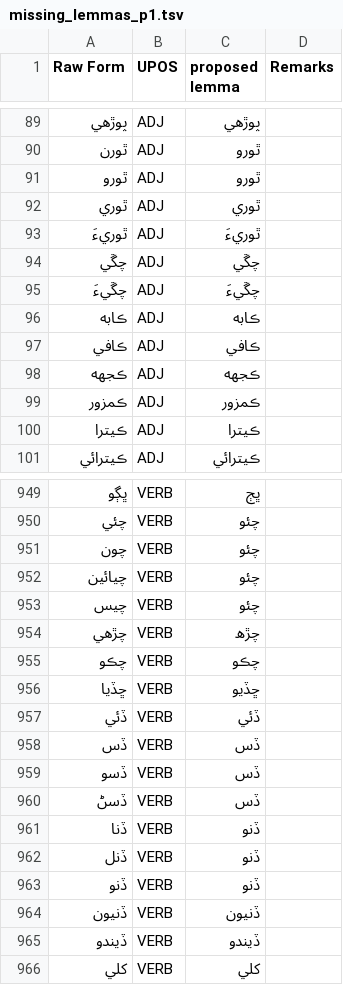
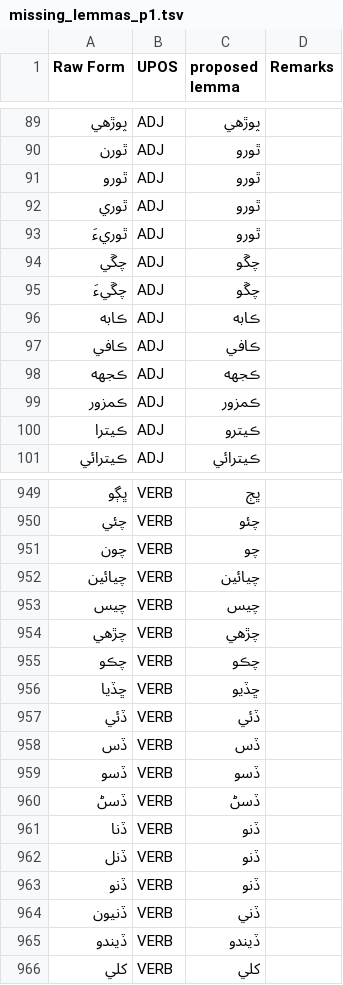
Before and after one commit to UniversalDependencies/UD_Sindhi-Isra, a TSV file: not-to-release/lemmas/missing_lemmas_p1.tsv, drawn as a sheet; only a part is shown, gaps mark what is left out; the diff covers the shown part only.

Commit message:
Unify the lemmas in the two files which were lemmatized multiple times (from Prof. Rahman)

```diff
--- a/not-to-release/lemmas/missing_lemmas_p1.tsv
+++ b/not-to-release/lemmas/missing_lemmas_p1.tsv
@@ -92,4 +92,4 @@ Raw Form	UPOS	proposed lemma	Remarks
-ٿوري	ADJ	ٿوري	
-ٿوريءَ	ADJ	ٿوريءَ	
-چڱي	ADJ	چڱي	
-چڱيءَ	ADJ	چڱيءَ	
+ٿوري	ADJ	ٿورو
+ٿوريءَ	ADJ	ٿورو
+چڱي	ADJ	چڱو
+چڱيءَ	ADJ	چڱو
@@ -100 +100 @@ Raw Form	UPOS	proposed lemma	Remarks
-ڪيترا	ADJ	ڪيترا	
+ڪيترا	ADJ	ڪيترو
@@ -951,4 +951,4 @@ Raw Form	UPOS	proposed lemma	Remarks
-چون	VERB	چئو	
-چيائين	VERB	چئو	
-چيس	VERB	چئو	
-چڙهي	VERB	چڙھ	
+چون	VERB	چو
+چيائين	VERB	چيائين
+چيس	VERB	چيس
+چڙهي	VERB	چڙهي
@@ -959,2 +959,2 @@ Raw Form	UPOS	proposed lemma	Remarks
-ڏسو	VERB	ڏس	
-ڏسڻ	VERB	ڏس	
+ڏسو	VERB	ڏسو
+ڏسڻ	VERB	ڏسڻ
@@ -964 +964 @@ Raw Form	UPOS	proposed lemma	Remarks
-ڏنيون	VERB	ڏنيون	
+ڏنيون	VERB	ڏني
```
Also changed, not shown: 78 edited cells elsewhere in this file, 1 other file.
